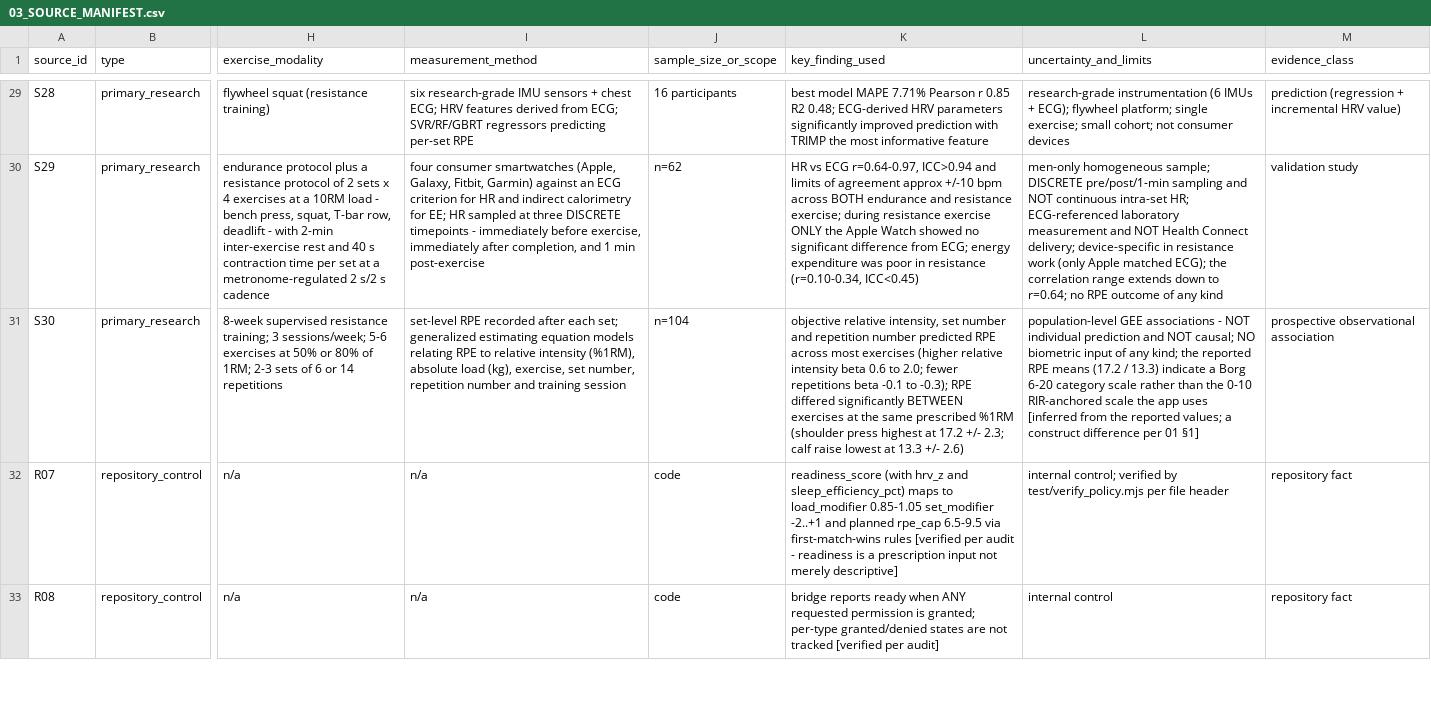
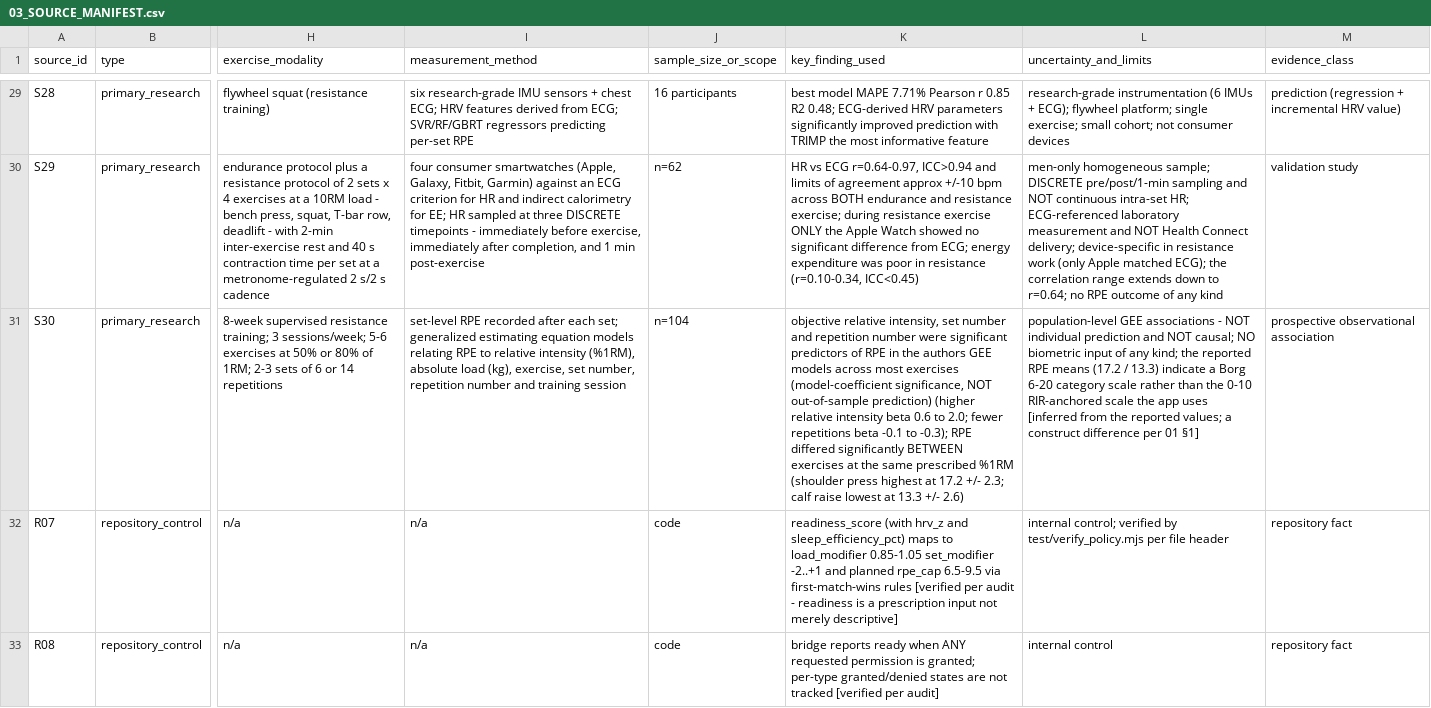
Before and after one commit to FDOTPike/athlete-kinetics, a CSV file: docs/research/biometric-rpe/03_SOURCE_MANIFEST.csv, drawn as a sheet; only a part is shown, gaps mark what is left out; the diff names each change by its address in the sheet, - before the commit and + after, or states it on an @@ line.

```diff
--- a/docs/research/biometric-rpe/03_SOURCE_MANIFEST.csv
+++ b/docs/research/biometric-rpe/03_SOURCE_MANIFEST.csv
-K31 (key_finding_used): …repetition number predicted RPE across most exercises (higher relative…
+K31 (key_finding_used): …repetition number were significant predictors of RPE in the authors GEE models across most exercises (model-coefficient significance, NOT out-of-sample prediction) (higher relative…
```
Also changed, not shown: 1 other file.
